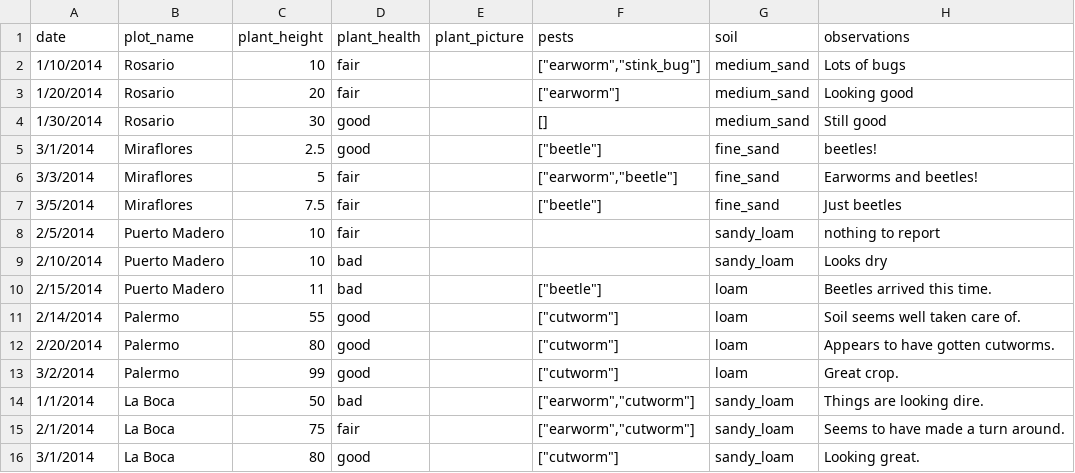
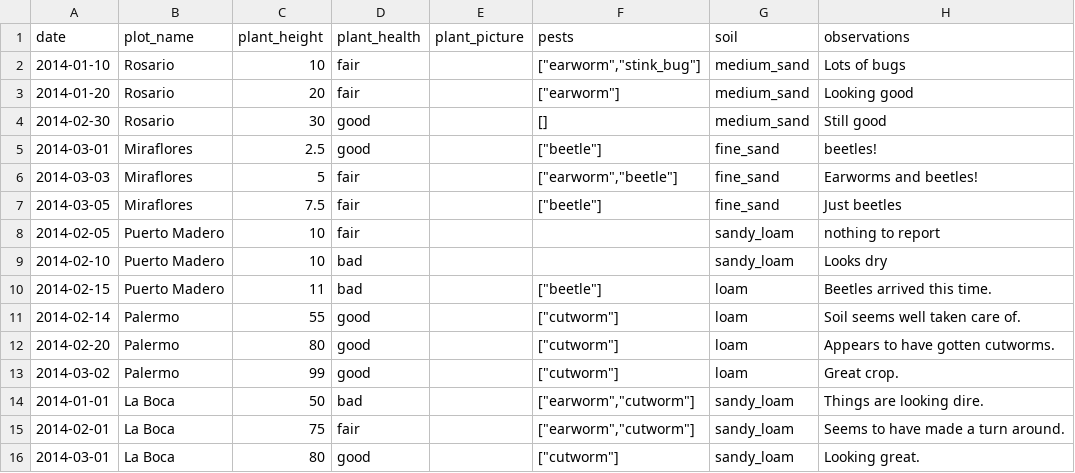
Before and after one commit to magogt/opendatakit.survey-js-clean, a CSV file: app/assets/csv/visit.csv, drawn as a sheet.

Commit message:
updated dateTime type and format

```diff
--- a/app/assets/csv/visit.csv
+++ b/app/assets/csv/visit.csv
@@ -1,16 +1,16 @@
 date,plot_name,plant_height,plant_health,plant_picture,pests,soil,observations
-1/10/2014,Rosario,10,fair,,"[""earworm"",""stink_bug""]",medium_sand,Lots of bugs
-1/20/2014,Rosario,20,fair,,"[""earworm""]",medium_sand,Looking good
-1/30/2014,Rosario,30,good,,[],medium_sand,Still good
-3/1/2014,Miraflores,2.5,good,,"[""beetle""]",fine_sand,beetles!
-3/3/2014,Miraflores,5,fair,,"[""earworm"",""beetle""]",fine_sand,Earworms and beetles!
-3/5/2014,Miraflores,7.5,fair,,"[""beetle""]",fine_sand,Just beetles
-2/5/2014,Puerto Madero,10,fair,,,sandy_loam,nothing to report
-2/10/2014,Puerto Madero,10,bad,,,sandy_loam,Looks dry
-2/15/2014,Puerto Madero,11,bad,,"[""beetle""]",loam,Beetles arrived this time.
-2/14/2014,Palermo,55,good,,"[""cutworm""]",loam,Soil seems well taken care of.
-2/20/2014,Palermo,80,good,,"[""cutworm""]",loam,Appears to have gotten cutworms.
-3/2/2014,Palermo,99,good,,"[""cutworm""]",loam,Great crop.
-1/1/2014,La Boca,50,bad,,"[""earworm"",""cutworm""]",sandy_loam,Things are looking dire.
-2/1/2014,La Boca,75,fair,,"[""earworm"",""cutworm""]",sandy_loam,Seems to have made a turn around.
-3/1/2014,La Boca,80,good,,"[""cutworm""]",sandy_loam,Looking great.
+2014-01-10,Rosario,10,fair,,"[""earworm"",""stink_bug""]",medium_sand,Lots of bugs
+2014-01-20,Rosario,20,fair,,"[""earworm""]",medium_sand,Looking good
+2014-02-30,Rosario,30,good,,[],medium_sand,Still good
+2014-03-01,Miraflores,2.5,good,,"[""beetle""]",fine_sand,beetles!
+2014-03-03,Miraflores,5,fair,,"[""earworm"",""beetle""]",fine_sand,Earworms and beetles!
+2014-03-05,Miraflores,7.5,fair,,"[""beetle""]",fine_sand,Just beetles
+2014-02-05,Puerto Madero,10,fair,,,sandy_loam,nothing to report
+2014-02-10,Puerto Madero,10,bad,,,sandy_loam,Looks dry
+2014-02-15,Puerto Madero,11,bad,,"[""beetle""]",loam,Beetles arrived this time.
+2014-02-14,Palermo,55,good,,"[""cutworm""]",loam,Soil seems well taken care of.
+2014-02-20,Palermo,80,good,,"[""cutworm""]",loam,Appears to have gotten cutworms.
+2014-03-02,Palermo,99,good,,"[""cutworm""]",loam,Great crop.
+2014-01-01,La Boca,50,bad,,"[""earworm"",""cutworm""]",sandy_loam,Things are looking dire.
+2014-02-01,La Boca,75,fair,,"[""earworm"",""cutworm""]",sandy_loam,Seems to have made a turn around.
+2014-03-01,La Boca,80,good,,"[""cutworm""]",sandy_loam,Looking great.
```
Also changed, not shown: app/assets/csv/geotagger_properties.csv.
